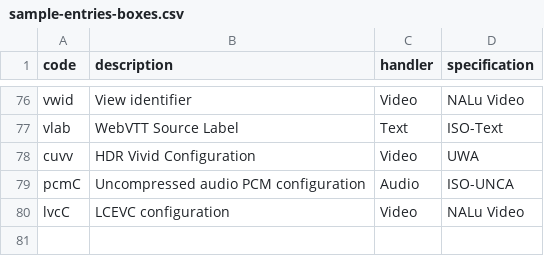
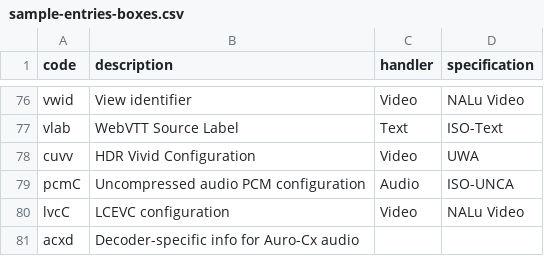
Before and after one commit to mp4ra/mp4ra.github.io, a CSV file: data/sample-entries-boxes.csv, drawn as a sheet; only a part is shown, gaps mark what is left out.

Commit message:
Add `acxd` to Sample Entry Boxes

```diff
--- a/data/sample-entries-boxes.csv
+++ b/data/sample-entries-boxes.csv
@@ -80 +80,2 @@ pcmC,Uncompressed audio PCM configuration,Audio,ISO-UNCA
 lvcC,LCEVC configuration,Video,NALu Video
+acxd,Decoder-specific info for Auro-Cx audio,,
```
